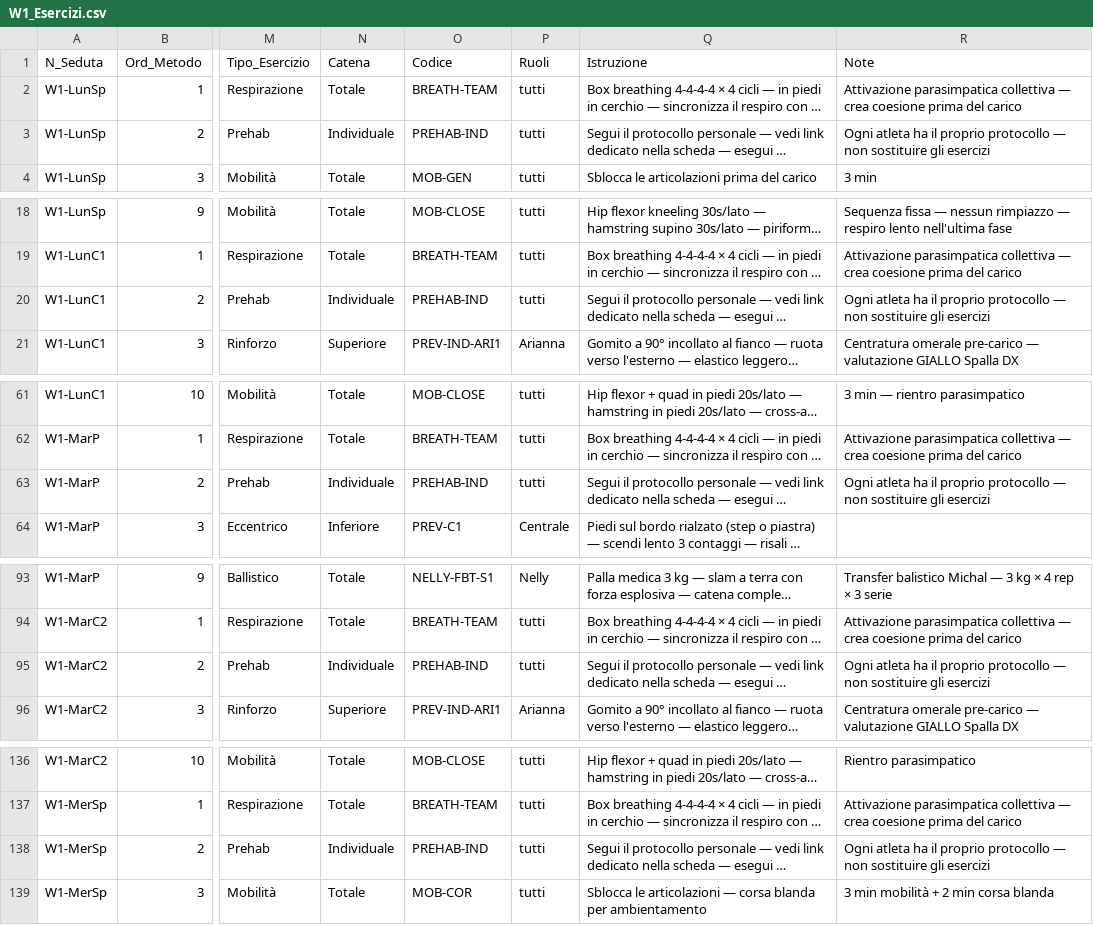
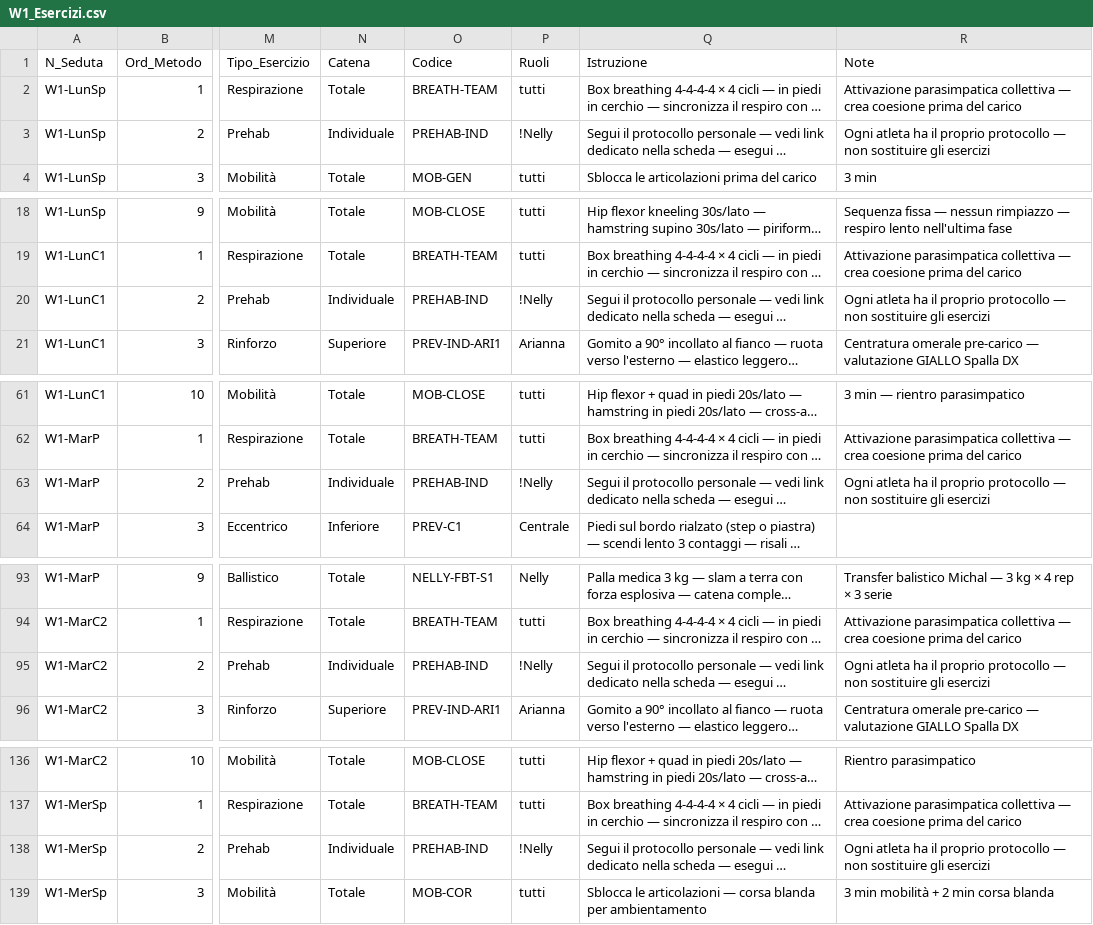
Before and after one commit to pamangiapane-lgtm/schede-allenamento, a CSV file: data/W1_Esercizi.csv, drawn as a sheet; only a part is shown, gaps mark what is left out; long unchanged cells end in …; the diff covers the shown part only; the diff names each change by its address in the sheet, - before the commit and + after, or states it on an @@ line.

```diff
--- a/data/W1_Esercizi.csv
+++ b/data/W1_Esercizi.csv
-P3 (Ruoli): tutti
+P3 (Ruoli): !Nelly
-P20 (Ruoli): tutti
+P20 (Ruoli): !Nelly
-P63 (Ruoli): tutti
+P63 (Ruoli): !Nelly
-P95 (Ruoli): tutti
+P95 (Ruoli): !Nelly
-P138 (Ruoli): tutti
+P138 (Ruoli): !Nelly
```
Also changed, not shown: 5 edited cells elsewhere in this file, data/W2_Esercizi.csv.
